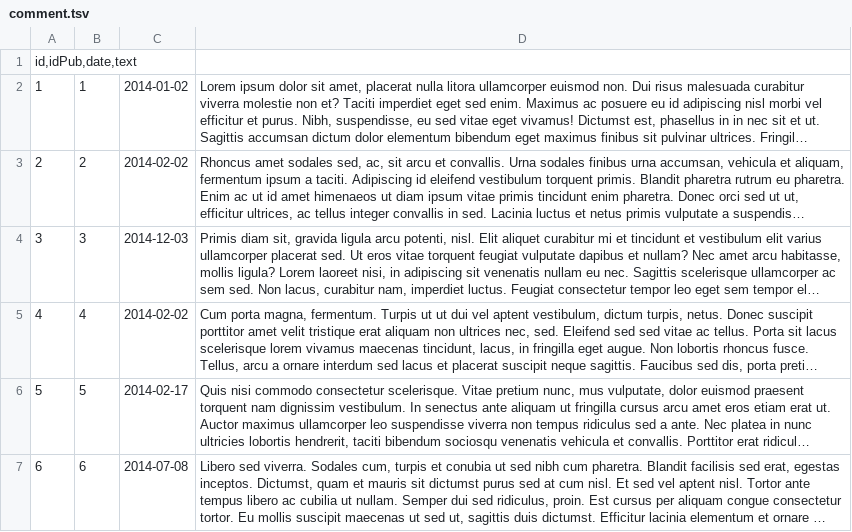
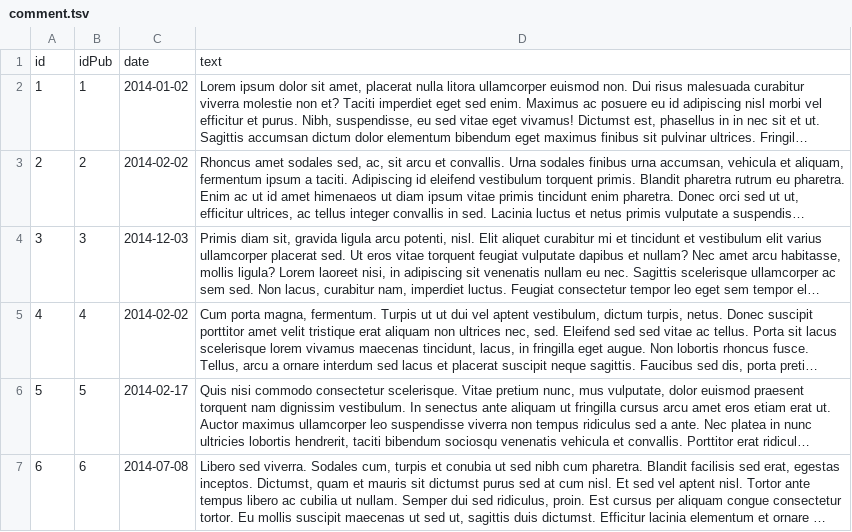
Before and after one commit to DarkMage17/CC31_20181B402_20181C600_201823838, a TSV file: Data/comment.tsv, drawn as a sheet; only a part is shown; long unchanged cells end in …; removed rows and columns are numbered as before the commit, all else as after; the diff names each change by its address in the sheet, - before the commit and + after, or states it on an @@ line.

```diff
--- a/Data/comment.tsv
+++ b/Data/comment.tsv
-row 1: id,idPub,date,text
+row 1: id | idPub | date | text
```
Also changed, not shown: Data/publications.tsv, Data/users.tsv, 4 other files.
